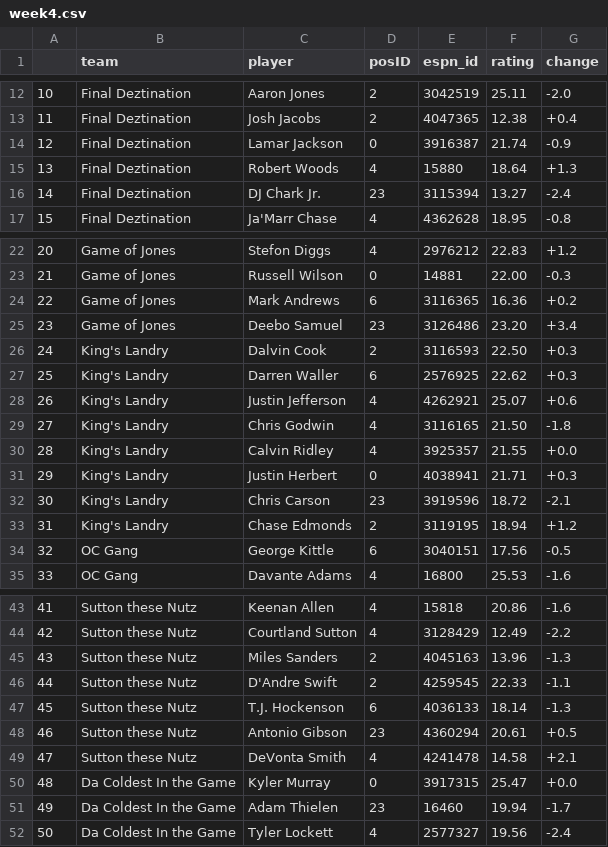
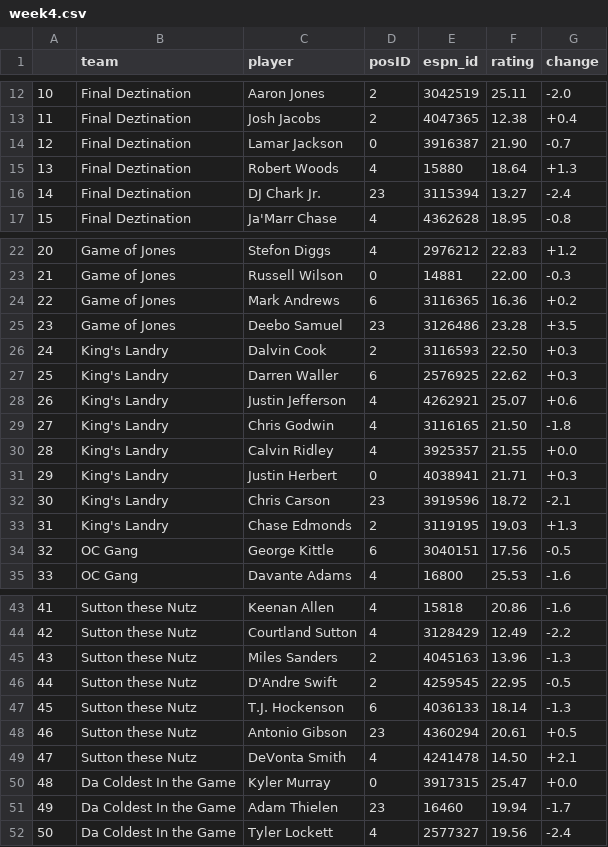
Before and after one commit to DesiPilla/espn-api-v3, a CSV file: values/week4.csv, drawn as a sheet; only a part is shown, gaps mark what is left out.

```diff
--- a/values/week4.csv
+++ b/values/week4.csv
@@ -13,3 +13,3 @@
 11,Final Deztination,Josh Jacobs,2,4047365,12.38,+0.4
-12,Final Deztination,Lamar Jackson,0,3916387,21.74,-0.9
+12,Final Deztination,Lamar Jackson,0,3916387,21.90,-0.7
 13,Final Deztination,Robert Woods,4,15880,18.64,+1.3
@@ -24,3 +24,3 @@
 22,Game of  Jones,Mark Andrews,6,3116365,16.36,+0.2
-23,Game of  Jones,Deebo Samuel,23,3126486,23.20,+3.4
+23,Game of  Jones,Deebo Samuel,23,3126486,23.28,+3.5
 24,King's  Landry,Dalvin Cook,2,3116593,22.50,+0.3
@@ -32,3 +32,3 @@
 30,King's  Landry,Chris Carson,23,3919596,18.72,-2.1
-31,King's  Landry,Chase Edmonds,2,3119195,18.94,+1.2
+31,King's  Landry,Chase Edmonds,2,3119195,19.03,+1.3
 32,OC Gang,George Kittle,6,3040151,17.56,-0.5
@@ -45,6 +45,6 @@
 43,Sutton these  Nutz,Miles Sanders,2,4045163,13.96,-1.3
-44,Sutton these  Nutz,D'Andre Swift,2,4259545,22.33,-1.1
+44,Sutton these  Nutz,D'Andre Swift,2,4259545,22.95,-0.5
 45,Sutton these  Nutz,T.J. Hockenson,6,4036133,18.14,-1.3
 46,Sutton these  Nutz,Antonio Gibson,23,4360294,20.61,+0.5
-47,Sutton these  Nutz,DeVonta Smith,4,4241478,14.58,+2.1
+47,Sutton these  Nutz,DeVonta Smith,4,4241478,14.50,+2.1
 48,Da Coldest In the Game,Kyler Murray,0,3917315,25.47,+0.0
```
Also changed, not shown: past_rankings/week4.csv, 1 other file.
